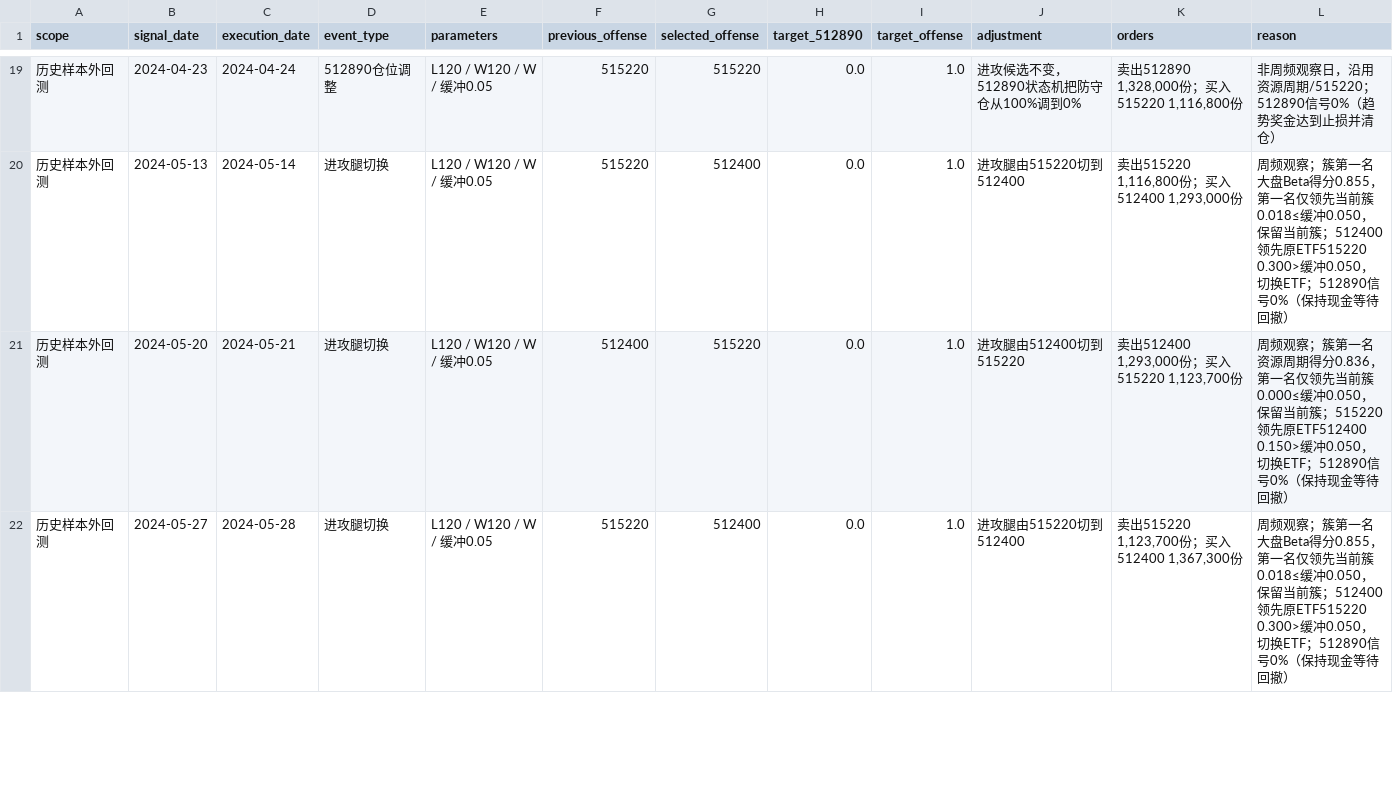
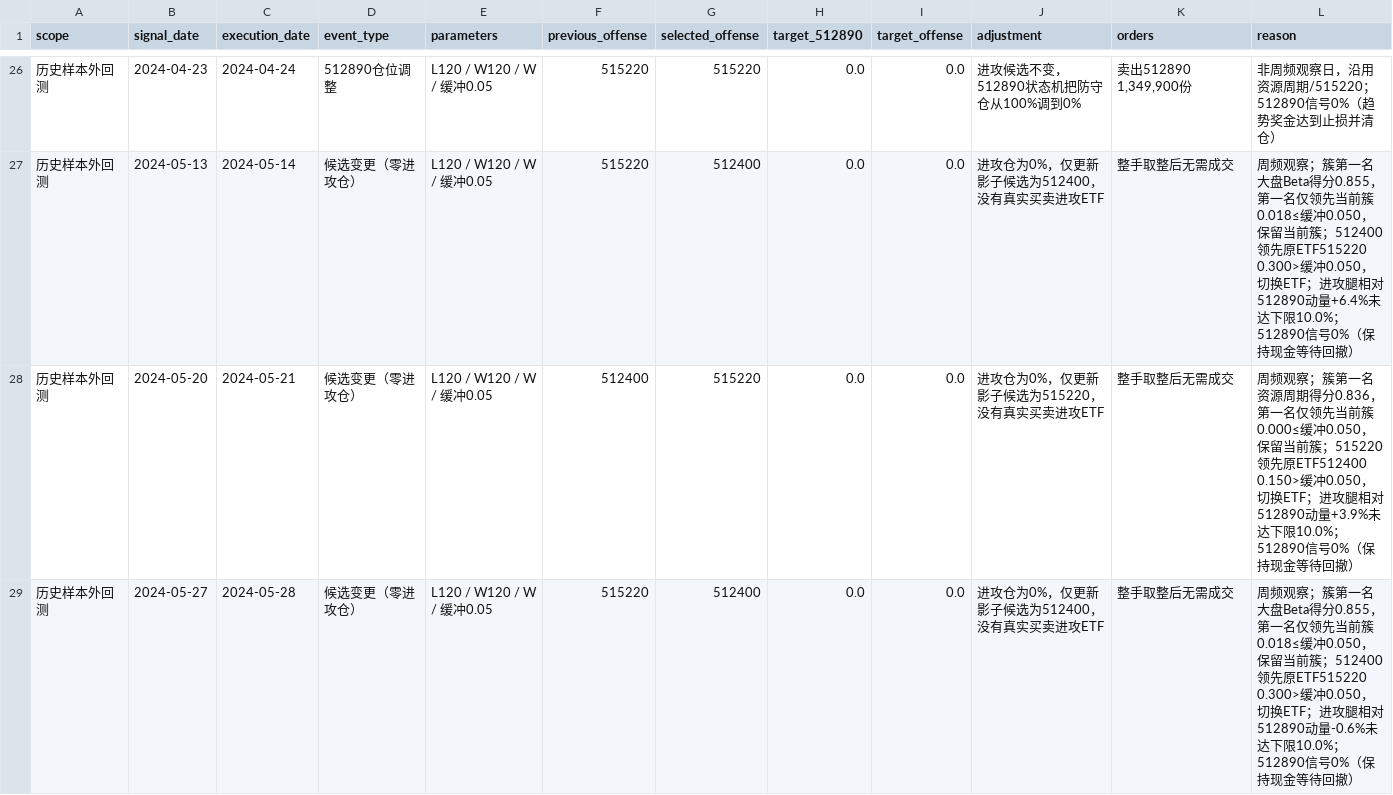
Before and after one commit to MCWang721/lowvol-inverse-offense, a CSV file: strategy_events.csv, drawn as a sheet; only a part is shown, gaps mark what is left out; the diff covers the shown part only.

```diff
--- a/strategy_events.csv
+++ b/strategy_events.csv
@@ -19,4 +26,4 @@
-历史样本外回测,2024-04-23,2024-04-24,512890仓位调整,L120 / W120 / W / 缓冲0.05,515220,515220,0.0,1.0,进攻候选不变，512890状态机把防守仓从100%调到0%,"卖出512890 1,328,000份；买入515220 1,116,800份",非周频观察日，沿用资源周期/515220；512890信号0%（趋势奖金达到止损并清仓）
-历史样本外回测,2024-05-13,2024-05-14,进攻腿切换,L120 / W120 / W / 缓冲0.05,515220,512400,0.0,1.0,进攻腿由515220切到512400,"卖出515220 1,116,800份；买入512400 1,293,000份",周频观察；簇第一名大盘Beta得分0.855，第一名仅领先当前簇0.018≤缓冲0.050，保留当前簇；512400领先原ETF515220 0.300>缓冲0.050，切换ETF；512890信号0%（保持现金等待回撤）
-历史样本外回测,2024-05-20,2024-05-21,进攻腿切换,L120 / W120 / W / 缓冲0.05,512400,515220,0.0,1.0,进攻腿由512400切到515220,"卖出512400 1,293,000份；买入515220 1,123,700份",周频观察；簇第一名资源周期得分0.836，第一名仅领先当前簇0.000≤缓冲0.050，保留当前簇；515220领先原ETF512400 0.150>缓冲0.050，切换ETF；512890信号0%（保持现金等待回撤）
-历史样本外回测,2024-05-27,2024-05-28,进攻腿切换,L120 / W120 / W / 缓冲0.05,515220,512400,0.0,1.0,进攻腿由515220切到512400,"卖出515220 1,123,700份；买入512400 1,367,300份",周频观察；簇第一名大盘Beta得分0.855，第一名仅领先当前簇0.018≤缓冲0.050，保留当前簇；512400领先原ETF515220 0.300>缓冲0.050，切换ETF；512890信号0%（保持现金等待回撤）
+历史样本外回测,2024-04-23,2024-04-24,512890仓位调整,L120 / W120 / W / 缓冲0.05,515220,515220,0.0,0.0,进攻候选不变，512890状态机把防守仓从100%调到0%,"卖出512890 1,349,900份",非周频观察日，沿用资源周期/515220；512890信号0%（趋势奖金达到止损并清仓）
+历史样本外回测,2024-05-13,2024-05-14,候选变更（零进攻仓）,L120 / W120 / W / 缓冲0.05,515220,512400,0.0,0.0,进攻仓为0%，仅更新影子候选为512400，没有真实买卖进攻ETF,整手取整后无需成交,周频观察；簇第一名大盘Beta得分0.855，第一名仅领先当前簇0.018≤缓冲0.050，保留当前簇；512400领先原ETF515220 0.300>缓冲0.050，切换ETF；进攻腿相对512890动量+6.4%未达下限10.0%；512890信号0%（保持现金等待回撤）
+历史样本外回测,2024-05-20,2024-05-21,候选变更（零进攻仓）,L120 / W120 / W / 缓冲0.05,512400,515220,0.0,0.0,进攻仓为0%，仅更新影子候选为515220，没有真实买卖进攻ETF,整手取整后无需成交,周频观察；簇第一名资源周期得分0.836，第一名仅领先当前簇0.000≤缓冲0.050，保留当前簇；515220领先原ETF512400 0.150>缓冲0.050，切换ETF；进攻腿相对512890动量+3.9%未达下限10.0%；512890信号0%（保持现金等待回撤）
+历史样本外回测,2024-05-27,2024-05-28,候选变更（零进攻仓）,L120 / W120 / W / 缓冲0.05,515220,512400,0.0,0.0,进攻仓为0%，仅更新影子候选为512400，没有真实买卖进攻ETF,整手取整后无需成交,周频观察；簇第一名大盘Beta得分0.855，第一名仅领先当前簇0.018≤缓冲0.050，保留当前簇；512400领先原ETF515220 0.300>缓冲0.050，切换ETF；进攻腿相对512890动量-0.6%未达下限10.0%；512890信号0%（保持现金等待回撤）
```
Also changed, not shown: 9 added rows, 1 removed row and 63 edited cells elsewhere in this file, paper_history.csv, parameter_history.csv, 4 other files.
